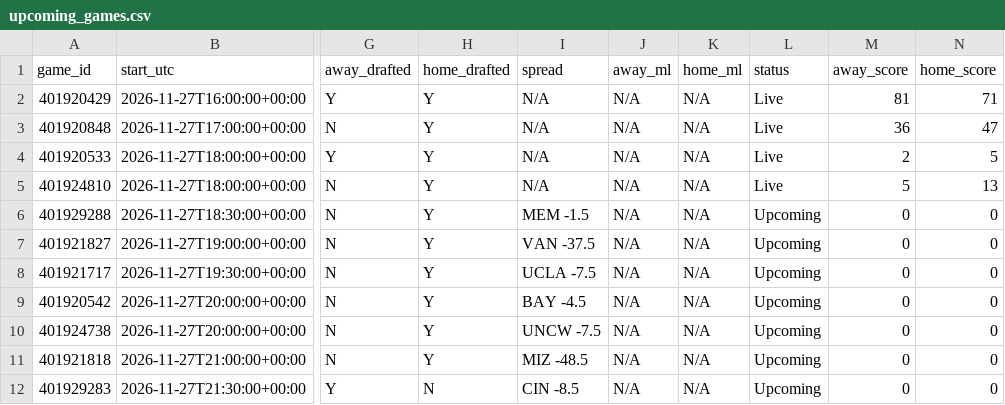
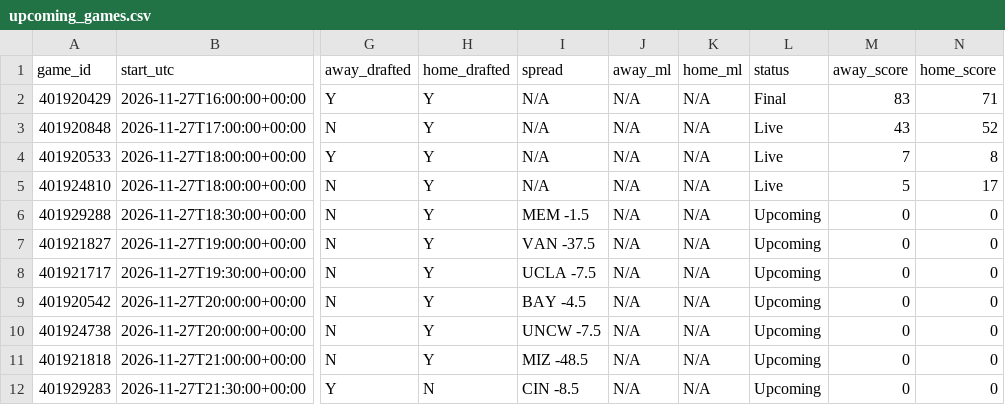
Before and after one commit to tmassa1/cbb-draft-league, a CSV file: data/upcoming_games.csv, drawn as a sheet; only a part is shown, gaps mark what is left out; the diff names each change by its address in the sheet, - before the commit and + after, or states it on an @@ line.

```diff
--- a/data/upcoming_games.csv
+++ b/data/upcoming_games.csv
-L2 (status): Live
+L2 (status): Final
-M2 (away_score): 81
+M2 (away_score): 83
-M3 (away_score): 36
+M3 (away_score): 43
-N3 (home_score): 47
+N3 (home_score): 52
-M4 (away_score): 2
+M4 (away_score): 7
-N4 (home_score): 5
+N4 (home_score): 8
-N5 (home_score): 13
+N5 (home_score): 17
```
Also changed, not shown: data/games_live.csv.
